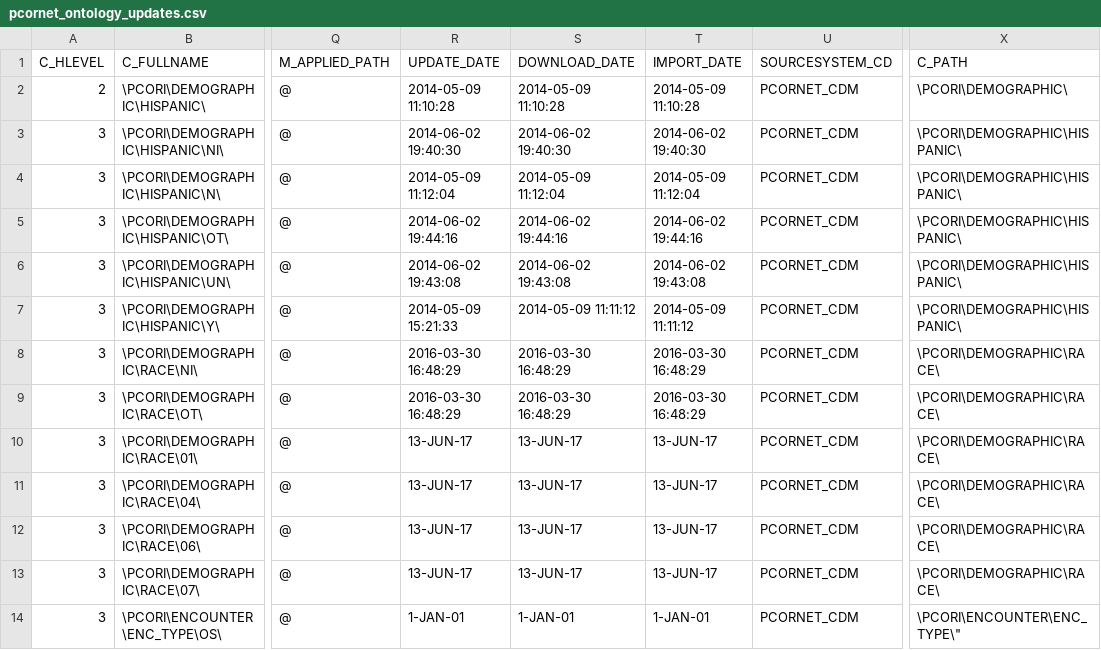
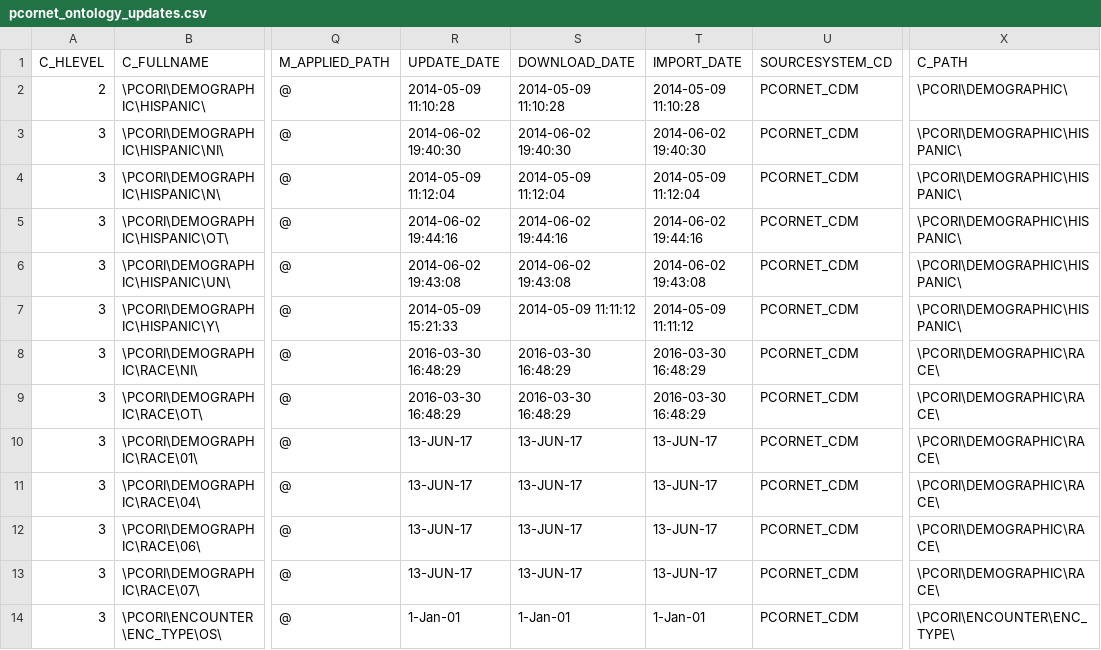
Before and after one commit to kumc-bmi/h2p-mapping, a CSV file: Oracle/pcornet_ontology_updates.csv, drawn as a sheet; only a part is shown, gaps mark what is left out; the diff names each change by its address in the sheet, - before the commit and + after, or states it on an @@ line.

Commit message:
Attempting to correct formatting error in CSV

```diff
--- a/Oracle/pcornet_ontology_updates.csv
+++ b/Oracle/pcornet_ontology_updates.csv
-R14 (UPDATE_DATE): 1-JAN-01
+R14 (UPDATE_DATE): 1-Jan-01
-S14 (DOWNLOAD_DATE): 1-JAN-01
+S14 (DOWNLOAD_DATE): 1-Jan-01
-T14 (IMPORT_DATE): 1-JAN-01
+T14 (IMPORT_DATE): 1-Jan-01
-X14 (C_PATH): \PCORI\ENCOUNTER\ENC_TYPE\"
+X14 (C_PATH): \PCORI\ENCOUNTER\ENC_TYPE\
```
